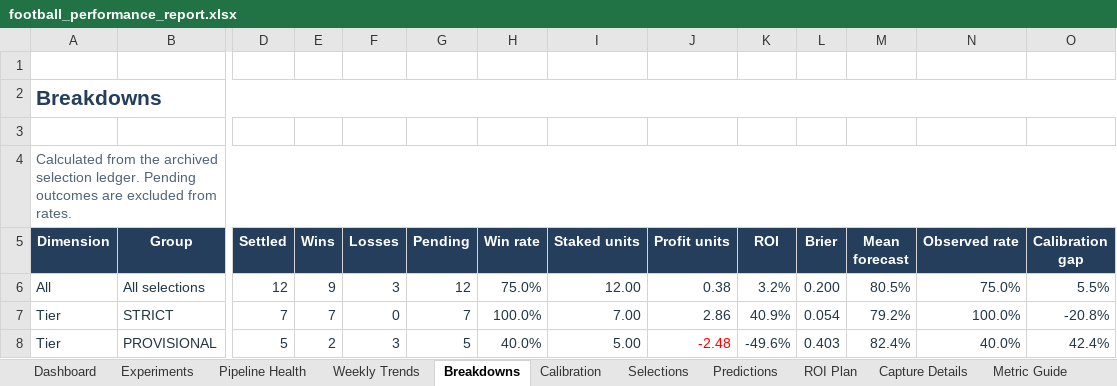
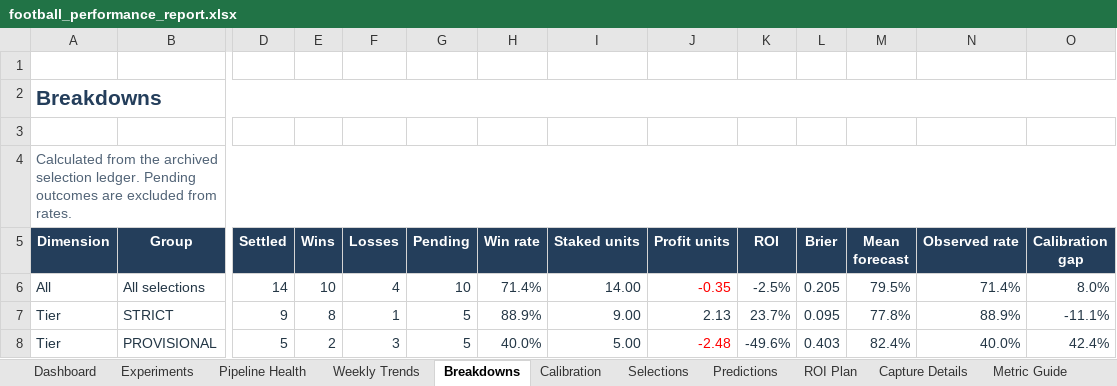
Before and after one commit to paulmaina/football-value-pipeline, an Excel workbook: football_output_v2/readable/football_performance_report.xlsx, sheet Breakdowns, drawn as a sheet; only a part is shown, gaps mark what is left out; values as stored, in another font and other column widths than the file's, no borders; conditional formats and table styles not drawn; the diff covers the shown part only; the diff names each change by its address in the sheet, - before the commit and + after, or states it on an @@ line.

```diff
--- a/football_output_v2/readable/football_performance_report.xlsx (sheet Breakdowns)
+++ b/football_output_v2/readable/football_performance_report.xlsx (sheet Breakdowns)
-D6 (Settled): 12
+D6 (Settled): 14
-E6 (Wins): 9
+E6 (Wins): 10
-F6 (Losses): 3
+F6 (Losses): 4
-G6 (Pending): 12
+G6 (Pending): 10
-H6 (Win rate): 75.0%
+H6 (Win rate): 71.4%
-I6 (Staked units): 12.00
+I6 (Staked units): 14.00
-J6 (Profit units): 0.38
+J6 (Profit units): -0.35
-J6 text colour: #243746
+J6 text colour: #FF0000
-K6 (ROI): 3.2%
+K6 (ROI): -2.5%
-L6 (Brier): 0.200
+L6 (Brier): 0.205
-M6 (Mean forecast): 80.5%
+M6 (Mean forecast): 79.5%
-N6 (Observed rate): 75.0%
+N6 (Observed rate): 71.4%
-O6 (Calibration gap): 5.5%
+O6 (Calibration gap): 8.0%
-D7 (Settled): 7
+D7 (Settled): 9
-E7 (Wins): 7
+E7 (Wins): 8
-F7 (Losses): 0
+F7 (Losses): 1
-G7 (Pending): 7
+G7 (Pending): 5
-H7 (Win rate): 100.0%
+H7 (Win rate): 88.9%
-I7 (Staked units): 7.00
+I7 (Staked units): 9.00
-J7 (Profit units): 2.86
+J7 (Profit units): 2.13
-K7 (ROI): 40.9%
+K7 (ROI): 23.7%
-L7 (Brier): 0.054
+L7 (Brier): 0.095
-M7 (Mean forecast): 79.2%
+M7 (Mean forecast): 77.8%
-N7 (Observed rate): 100.0%
+N7 (Observed rate): 88.9%
-O7 (Calibration gap): -20.8%
+O7 (Calibration gap): -11.1%
```
Also changed, not shown: 96 edited cells and cell formats elsewhere in this sheet, sheet Experiments, sheet Predictions, sheet ROI Plan, sheet Pipeline Health, sheet Dashboard, sheet Calibration, 2 more sheets, hidden cells, charts or pictures, 41 other files.
